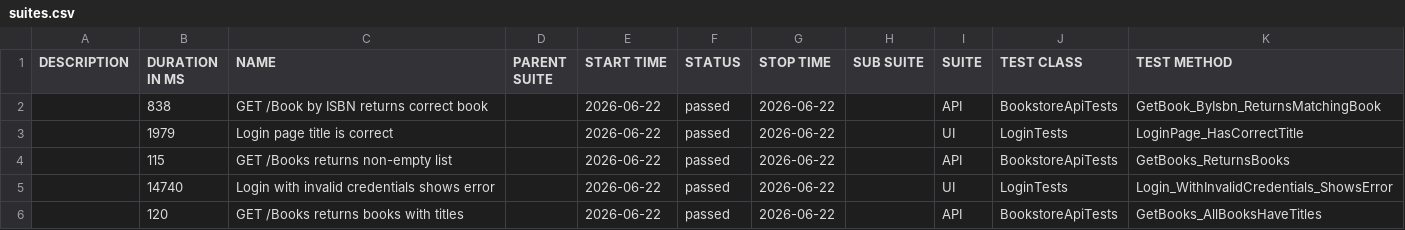
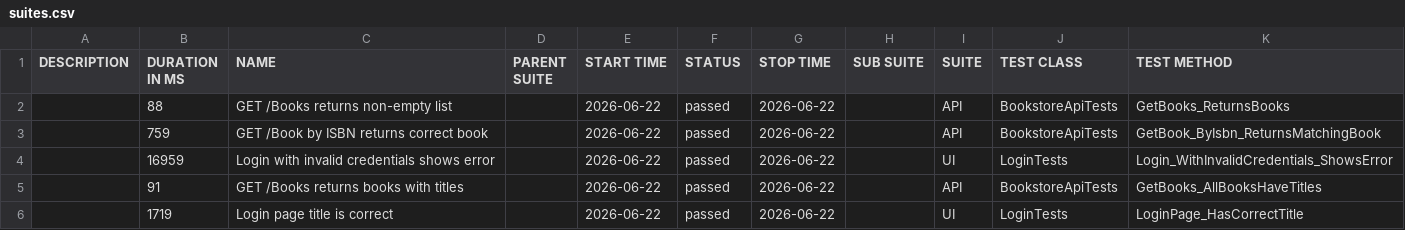
Before and after one commit to Vasyl-KR/Something, a CSV file: data/suites.csv, drawn as a sheet.

```diff
--- a/data/suites.csv
+++ b/data/suites.csv
@@ -1,6 +1,6 @@
 "DESCRIPTION","DURATION IN MS","NAME","PARENT SUITE","START TIME","STATUS","STOP TIME","SUB SUITE","SUITE","TEST CLASS","TEST METHOD"
-"","838","GET /Book by ISBN returns correct book","","2026-06-22","passed","2026-06-22","","API","BookstoreApiTests","GetBook_ByIsbn_ReturnsMatchingBook"
-"","1979","Login page title is correct","","2026-06-22","passed","2026-06-22","","UI","LoginTests","LoginPage_HasCorrectTitle"
-"","115","GET /Books returns non-empty list","","2026-06-22","passed","2026-06-22","","API","BookstoreApiTests","GetBooks_ReturnsBooks"
-"","14740","Login with invalid credentials shows error","","2026-06-22","passed","2026-06-22","","UI","LoginTests","Login_WithInvalidCredentials_ShowsError"
-"","120","GET /Books returns books with titles","","2026-06-22","passed","2026-06-22","","API","BookstoreApiTests","GetBooks_AllBooksHaveTitles"
+"","88","GET /Books returns non-empty list","","2026-06-22","passed","2026-06-22","","API","BookstoreApiTests","GetBooks_ReturnsBooks"
+"","759","GET /Book by ISBN returns correct book","","2026-06-22","passed","2026-06-22","","API","BookstoreApiTests","GetBook_ByIsbn_ReturnsMatchingBook"
+"","16959","Login with invalid credentials shows error","","2026-06-22","passed","2026-06-22","","UI","LoginTests","Login_WithInvalidCredentials_ShowsError"
+"","91","GET /Books returns books with titles","","2026-06-22","passed","2026-06-22","","API","BookstoreApiTests","GetBooks_AllBooksHaveTitles"
+"","1719","Login page title is correct","","2026-06-22","passed","2026-06-22","","UI","LoginTests","LoginPage_HasCorrectTitle"
```
Also changed, not shown: 40 other files.
